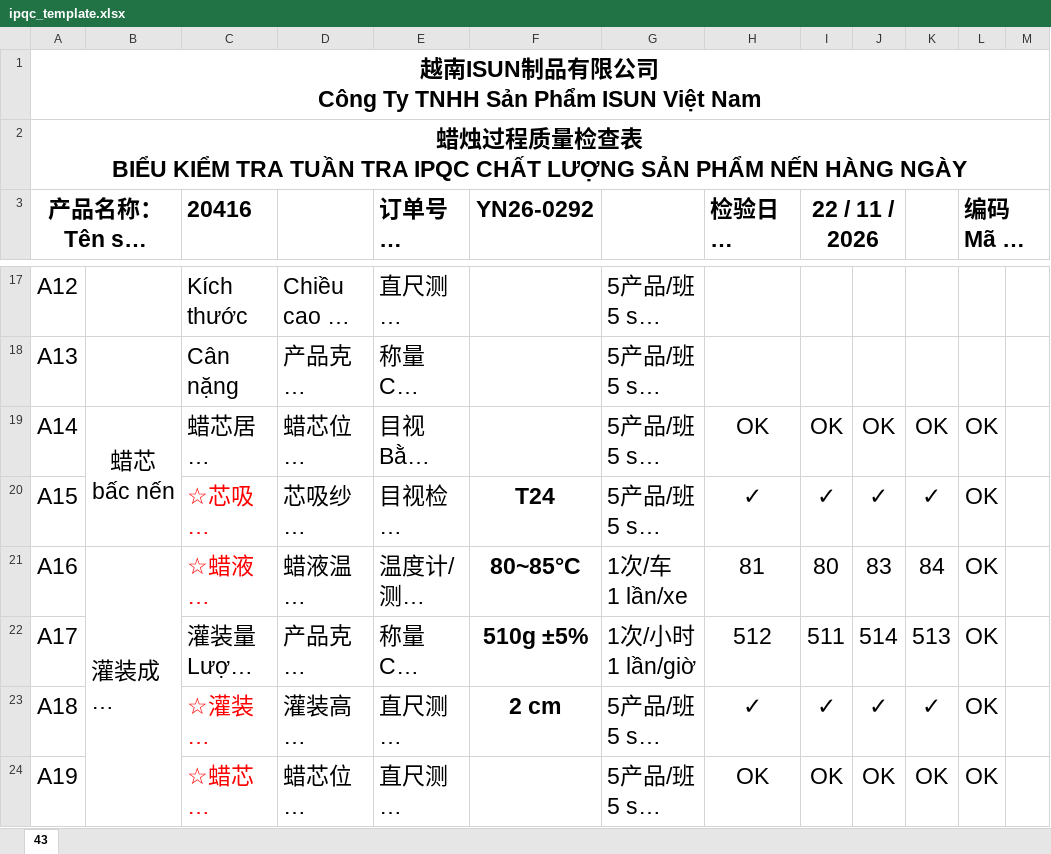
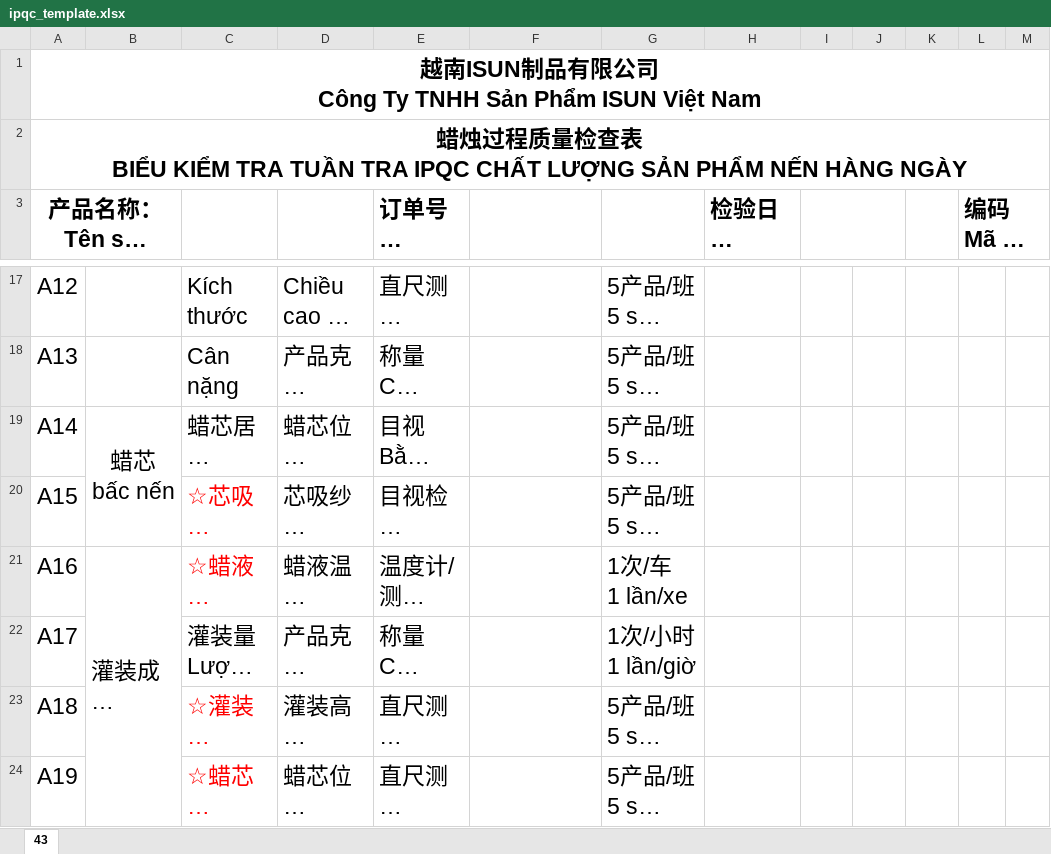
Before and after one commit to kiwmak/order_api, an Excel workbook: static/templates/ipqc_template.xlsx, sheet 43, drawn as a sheet; only a part is shown, gaps mark what is left out; long unchanged cells end in …; values as stored, in another font and other column widths than the file's, no borders; charts and pictures not drawn; the diff covers the shown part only; the diff names each change by its address in the sheet, - before the commit and + after, or states it on an @@ line.

Commit message:
excel

```diff
--- a/static/templates/ipqc_template.xlsx (sheet 43)
+++ b/static/templates/ipqc_template.xlsx (sheet 43)
-C3: 20416
+C3: (empty)
-F3: YN26-0292
+F3: (empty)
-I3: 22 / 11 / 2026
+I3: (empty)
-H19 (检验日期： Ngày kiểm tra:): OK
+H19 (检验日期： Ngày kiểm tra:): (empty)
-I19: OK
+I19: (empty)
-J19: OK
+J19: (empty)
-K19: OK
+K19: (empty)
-L19:L24 (编码 Mã số： F-IS-QA-R-043): OK
+L19:L24 (编码 Mã số： F-IS-QA-R-043): (empty)
-F20: T24
+F20: (empty)
-H20 (检验日期： Ngày kiểm tra:): ✓
+H20 (检验日期： Ngày kiểm tra:): (empty)
-I20: ✓
+I20: (empty)
-J20: ✓
+J20: (empty)
-K20: ✓
+K20: (empty)
-F21: 80~85°C
+F21: (empty)
-H21 (检验日期： Ngày kiểm tra:): 81
+H21 (检验日期： Ngày kiểm tra:): (empty)
-I21: 80
+I21: (empty)
-J21: 83
+J21: (empty)
-K21: 84
+K21: (empty)
-F22: 510g ±5%
+F22: (empty)
-H22 (检验日期： Ngày kiểm tra:): 512
+H22 (检验日期： Ngày kiểm tra:): (empty)
-I22: 511
+I22: (empty)
-J22: 514
+J22: (empty)
-K22: 513
+K22: (empty)
-F23: 2 cm
+F23: (empty)
-H23 (检验日期： Ngày kiểm tra:): ✓
+H23 (检验日期： Ngày kiểm tra:): (empty)
-I23: ✓
+I23: (empty)
-J23: ✓
+J23: (empty)
-K23: ✓
+K23: (empty)
-H24 (检验日期： Ngày kiểm tra:): OK
+H24 (检验日期： Ngày kiểm tra:): (empty)
-I24: OK
+I24: (empty)
-J24: OK
+J24: (empty)
-K24: OK
+K24: (empty)
```
Also changed, not shown: 56 edited cells elsewhere in this sheet.
